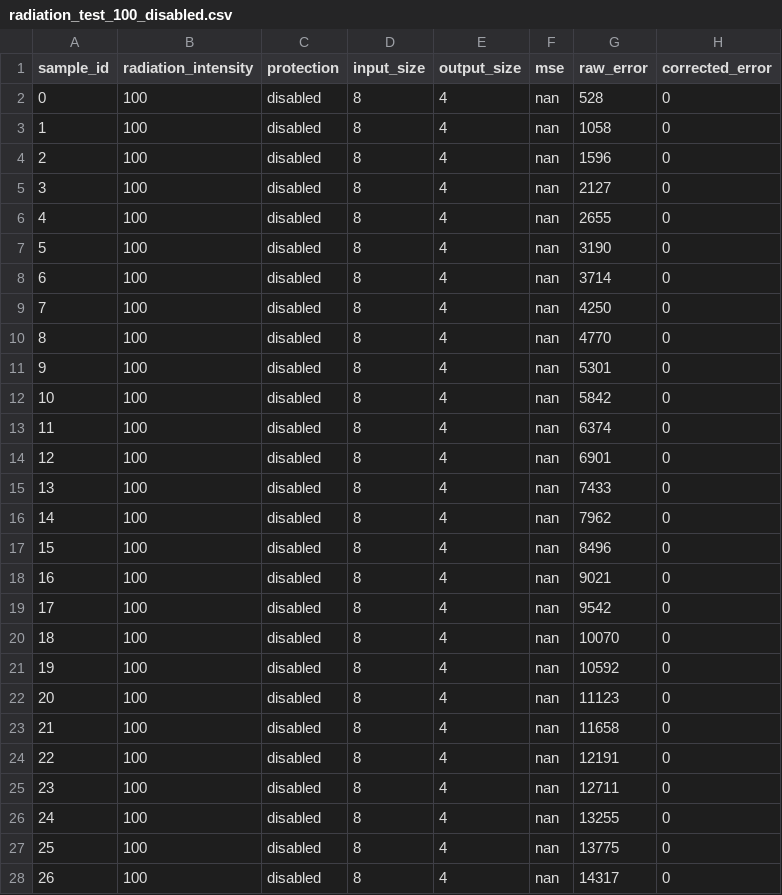
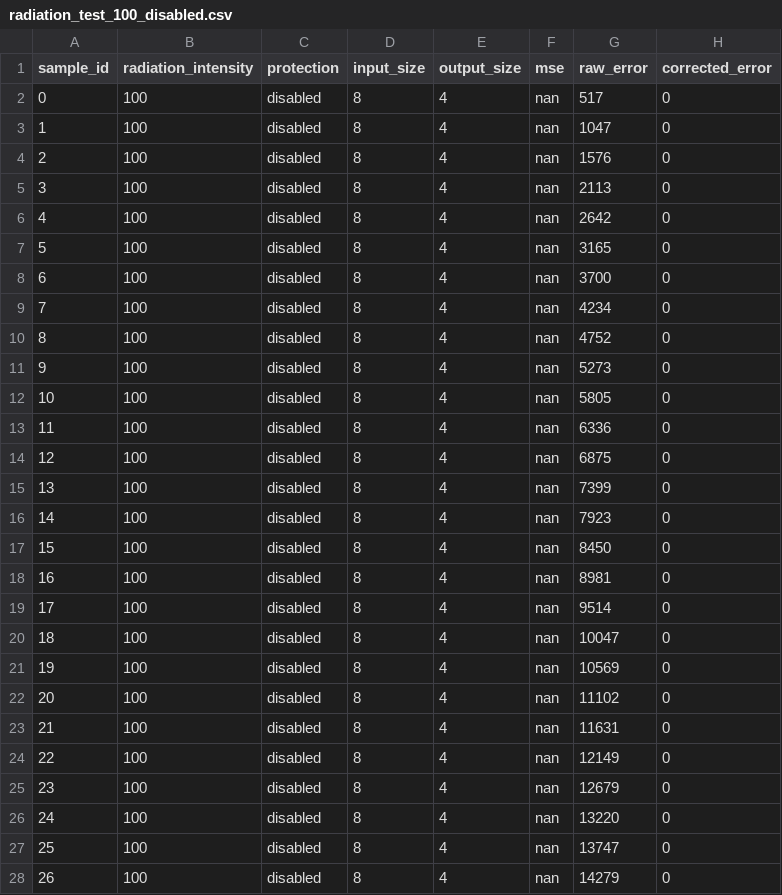
Before and after one commit to r0nlt/healthcare, a CSV file: radiation_test_100_disabled.csv, drawn as a sheet; only a part is shown; the diff covers the shown part only.

```diff
--- a/radiation_test_100_disabled.csv
+++ b/radiation_test_100_disabled.csv
@@ -1,28 +1,28 @@
 sample_id,radiation_intensity,protection,input_size,output_size,mse,raw_error,corrected_error
-0,100,disabled,8,4,nan,528,0
-1,100,disabled,8,4,nan,1058,0
-2,100,disabled,8,4,nan,1596,0
-3,100,disabled,8,4,nan,2127,0
-4,100,disabled,8,4,nan,2655,0
-5,100,disabled,8,4,nan,3190,0
-6,100,disabled,8,4,nan,3714,0
-7,100,disabled,8,4,nan,4250,0
-8,100,disabled,8,4,nan,4770,0
-9,100,disabled,8,4,nan,5301,0
-10,100,disabled,8,4,nan,5842,0
-11,100,disabled,8,4,nan,6374,0
-12,100,disabled,8,4,nan,6901,0
-13,100,disabled,8,4,nan,7433,0
-14,100,disabled,8,4,nan,7962,0
-15,100,disabled,8,4,nan,8496,0
-16,100,disabled,8,4,nan,9021,0
-17,100,disabled,8,4,nan,9542,0
-18,100,disabled,8,4,nan,10070,0
-19,100,disabled,8,4,nan,10592,0
-20,100,disabled,8,4,nan,11123,0
-21,100,disabled,8,4,nan,11658,0
-22,100,disabled,8,4,nan,12191,0
-23,100,disabled,8,4,nan,12711,0
-24,100,disabled,8,4,nan,13255,0
-25,100,disabled,8,4,nan,13775,0
-26,100,disabled,8,4,nan,14317,0
+0,100,disabled,8,4,nan,517,0
+1,100,disabled,8,4,nan,1047,0
+2,100,disabled,8,4,nan,1576,0
+3,100,disabled,8,4,nan,2113,0
+4,100,disabled,8,4,nan,2642,0
+5,100,disabled,8,4,nan,3165,0
+6,100,disabled,8,4,nan,3700,0
+7,100,disabled,8,4,nan,4234,0
+8,100,disabled,8,4,nan,4752,0
+9,100,disabled,8,4,nan,5273,0
+10,100,disabled,8,4,nan,5805,0
+11,100,disabled,8,4,nan,6336,0
+12,100,disabled,8,4,nan,6875,0
+13,100,disabled,8,4,nan,7399,0
+14,100,disabled,8,4,nan,7923,0
+15,100,disabled,8,4,nan,8450,0
+16,100,disabled,8,4,nan,8981,0
+17,100,disabled,8,4,nan,9514,0
+18,100,disabled,8,4,nan,10047,0
+19,100,disabled,8,4,nan,10569,0
+20,100,disabled,8,4,nan,11102,0
+21,100,disabled,8,4,nan,11631,0
+22,100,disabled,8,4,nan,12149,0
+23,100,disabled,8,4,nan,12679,0
+24,100,disabled,8,4,nan,13220,0
+25,100,disabled,8,4,nan,13747,0
+26,100,disabled,8,4,nan,14279,0
```
Also changed, not shown: 73 edited cells elsewhere in this file, radiation_test_100_enabled.csv, radiation_test_10_disabled.csv, 40 other files.
